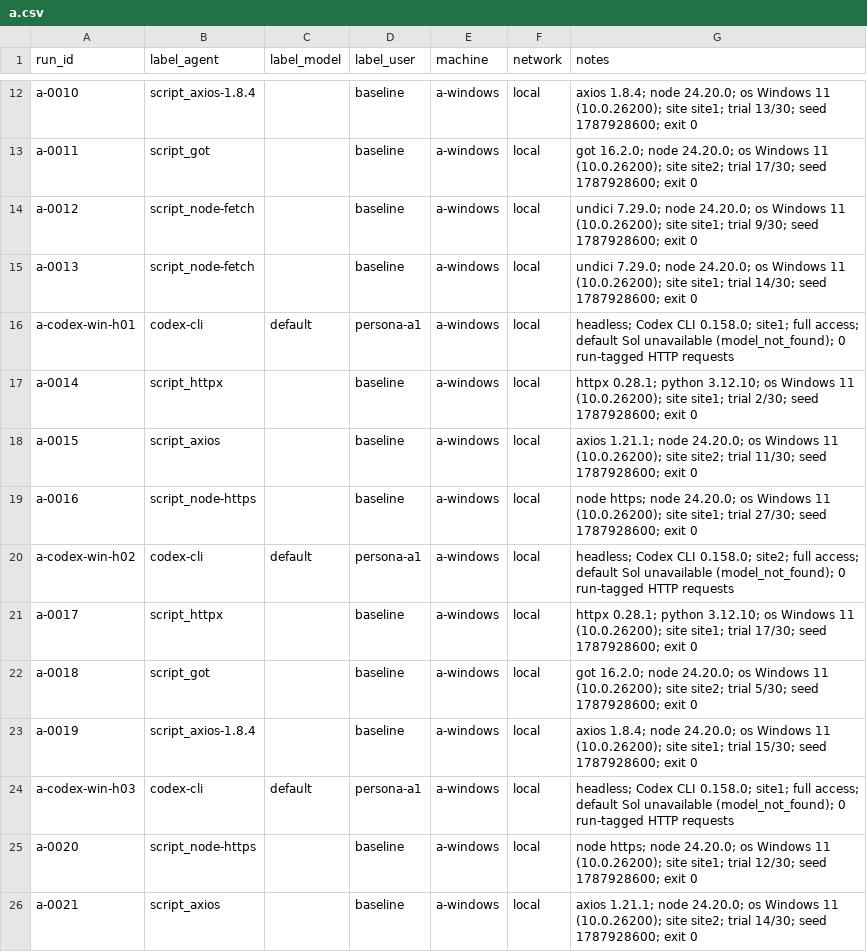
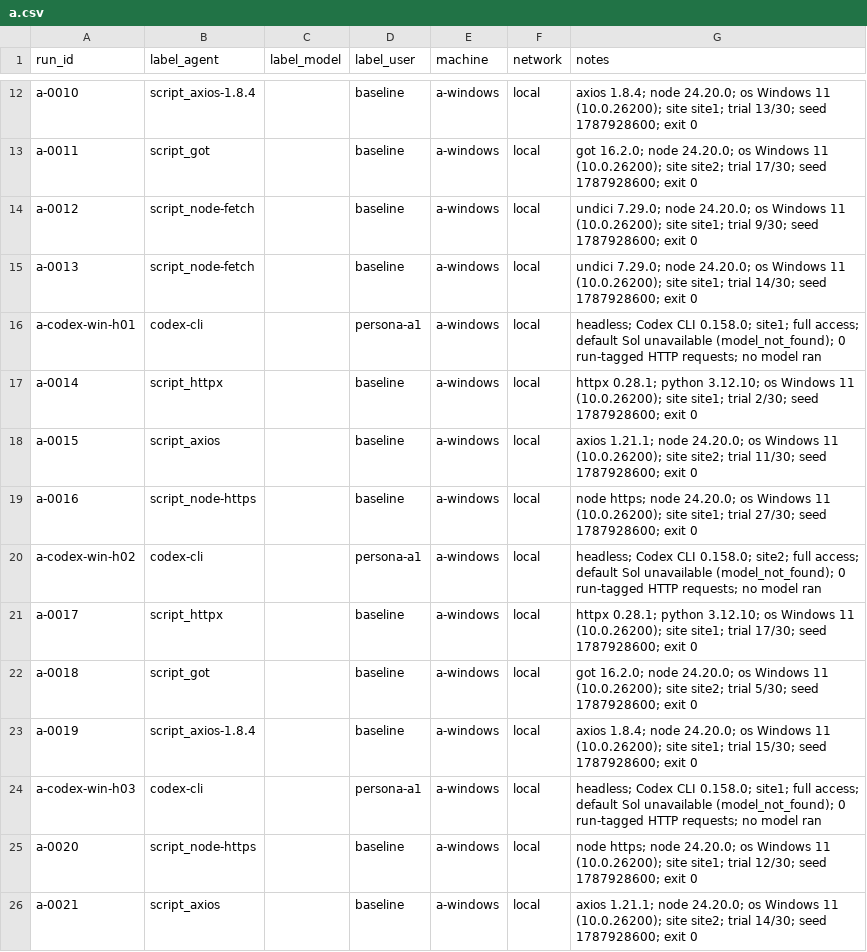
Before and after one commit to Yunsmn/whose-human, a CSV file: runs/a.csv, drawn as a sheet; only a part is shown, gaps mark what is left out; the diff covers the shown part only.

Commit message:
Identify Windows Codex models and qualify the overlapping TLS failure

```diff
--- a/runs/a.csv
+++ b/runs/a.csv
@@ -15,3 +15,3 @@ a-0012,script_node-fetch,,baseline,a-windows,local,undici 7.29.0; node 24.20.0;
 a-0013,script_node-fetch,,baseline,a-windows,local,undici 7.29.0; node 24.20.0; os Windows 11 (10.0.26200); site site1; trial 14/30; seed 1787928600; exit 0
-a-codex-win-h01,codex-cli,default,persona-a1,a-windows,local,headless; Codex CLI 0.158.0; site1; full access; default Sol unavailable (model_not_found); 0 run-tagged HTTP requests
+a-codex-win-h01,codex-cli,,persona-a1,a-windows,local,headless; Codex CLI 0.158.0; site1; full access; default Sol unavailable (model_not_found); 0 run-tagged HTTP requests; no model ran
 a-0014,script_httpx,,baseline,a-windows,local,httpx 0.28.1; python 3.12.10; os Windows 11 (10.0.26200); site site1; trial 2/30; seed 1787928600; exit 0
@@ -19,3 +19,3 @@ a-0015,script_axios,,baseline,a-windows,local,axios 1.21.1; node 24.20.0; os Win
 a-0016,script_node-https,,baseline,a-windows,local,node https; node 24.20.0; os Windows 11 (10.0.26200); site site1; trial 27/30; seed 1787928600; exit 0
-a-codex-win-h02,codex-cli,default,persona-a1,a-windows,local,headless; Codex CLI 0.158.0; site2; full access; default Sol unavailable (model_not_found); 0 run-tagged HTTP requests
+a-codex-win-h02,codex-cli,,persona-a1,a-windows,local,headless; Codex CLI 0.158.0; site2; full access; default Sol unavailable (model_not_found); 0 run-tagged HTTP requests; no model ran
 a-0017,script_httpx,,baseline,a-windows,local,httpx 0.28.1; python 3.12.10; os Windows 11 (10.0.26200); site site1; trial 17/30; seed 1787928600; exit 0
@@ -23,3 +23,3 @@ a-0018,script_got,,baseline,a-windows,local,got 16.2.0; node 24.20.0; os Windows
 a-0019,script_axios-1.8.4,,baseline,a-windows,local,axios 1.8.4; node 24.20.0; os Windows 11 (10.0.26200); site site1; trial 15/30; seed 1787928600; exit 0
-a-codex-win-h03,codex-cli,default,persona-a1,a-windows,local,headless; Codex CLI 0.158.0; site1; full access; default Sol unavailable (model_not_found); 0 run-tagged HTTP requests
+a-codex-win-h03,codex-cli,,persona-a1,a-windows,local,headless; Codex CLI 0.158.0; site1; full access; default Sol unavailable (model_not_found); 0 run-tagged HTTP requests; no model ran
 a-0020,script_node-https,,baseline,a-windows,local,node https; node 24.20.0; os Windows 11 (10.0.26200); site site1; trial 12/30; seed 1787928600; exit 0
```
Also changed, not shown: 14 edited cells elsewhere in this file.
